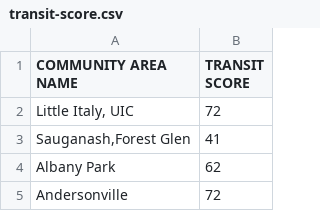
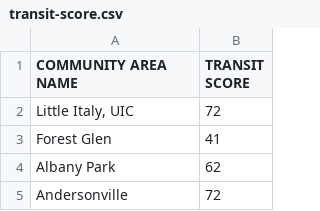
Before and after one commit to kjschmidt913/transpo_analytics, a CSV file: data/transit-score.csv, drawn as a sheet; only a part is shown.

Commit message:
fix another issue with data

```diff
--- a/data/transit-score.csv
+++ b/data/transit-score.csv
@@ -2,3 +2,3 @@ COMMUNITY AREA NAME,TRANSIT SCORE,,,,,
 "Little Italy, UIC",72,,,,,
-"Sauganash,Forest Glen",41,,,,,
+Forest Glen,41,,,,,
 Albany Park,62,,,,,
```
